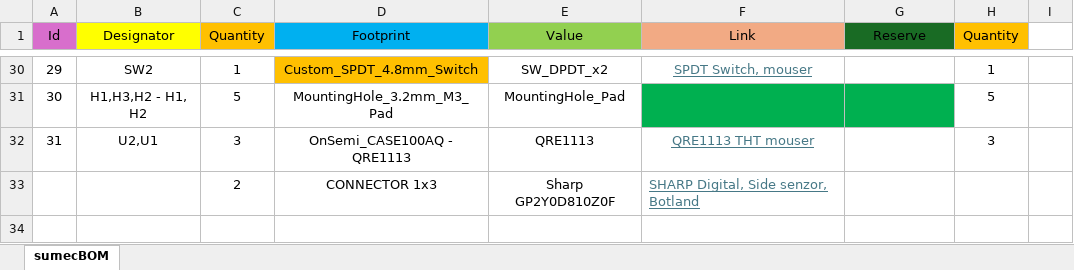
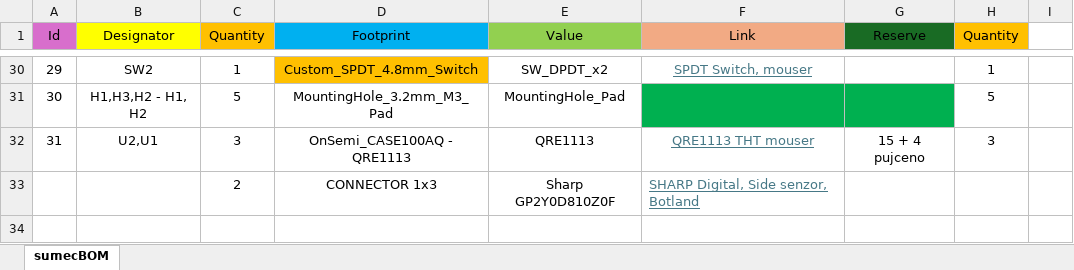
Before and after one commit to bismarx-v1/Sumec-MiniSumo, an Excel workbook: - PCB -/SUMEC SMD-V2/bom/Complete BOM.xlsx, sheet sumecBOM, drawn as a sheet; only a part is shown, gaps mark what is left out; values as stored, in another font and other column widths than the file's, no borders; the diff names each change by its address in the sheet, - before the commit and + after, or states it on an @@ line.

```diff
--- a/- PCB -/SUMEC SMD-V2/bom/Complete BOM.xlsx (sheet sumecBOM)
+++ b/- PCB -/SUMEC SMD-V2/bom/Complete BOM.xlsx (sheet sumecBOM)
-G32 (Reserve): (empty)
+G32 (Reserve): 15 + 4 pujceno
```
Also changed, not shown: 5 other files.
